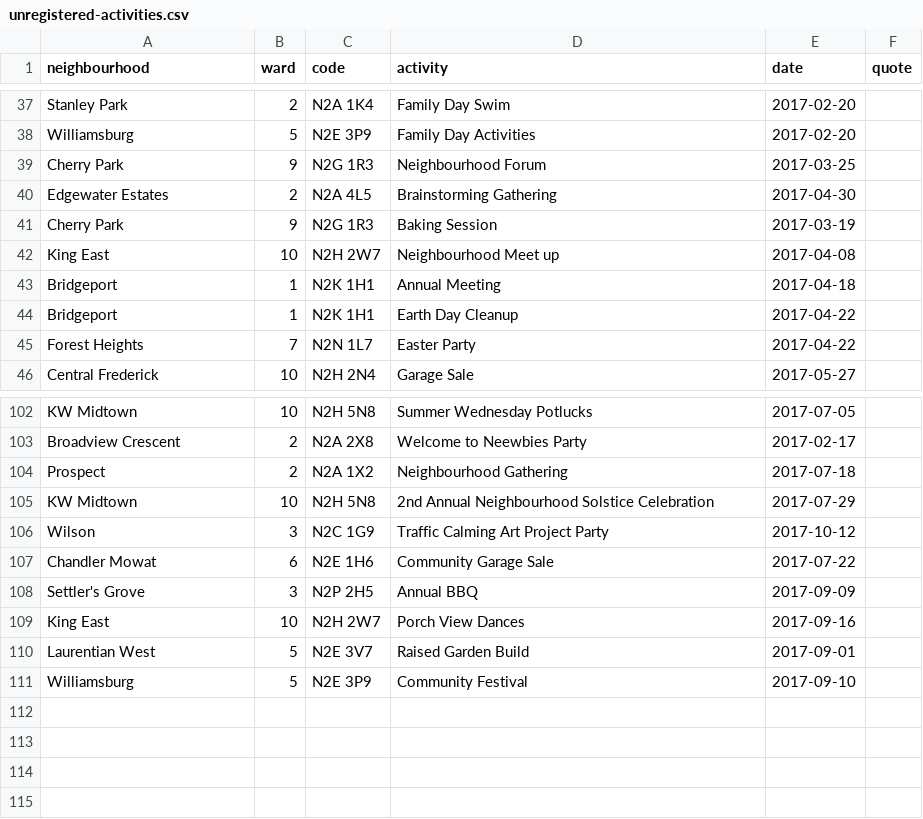
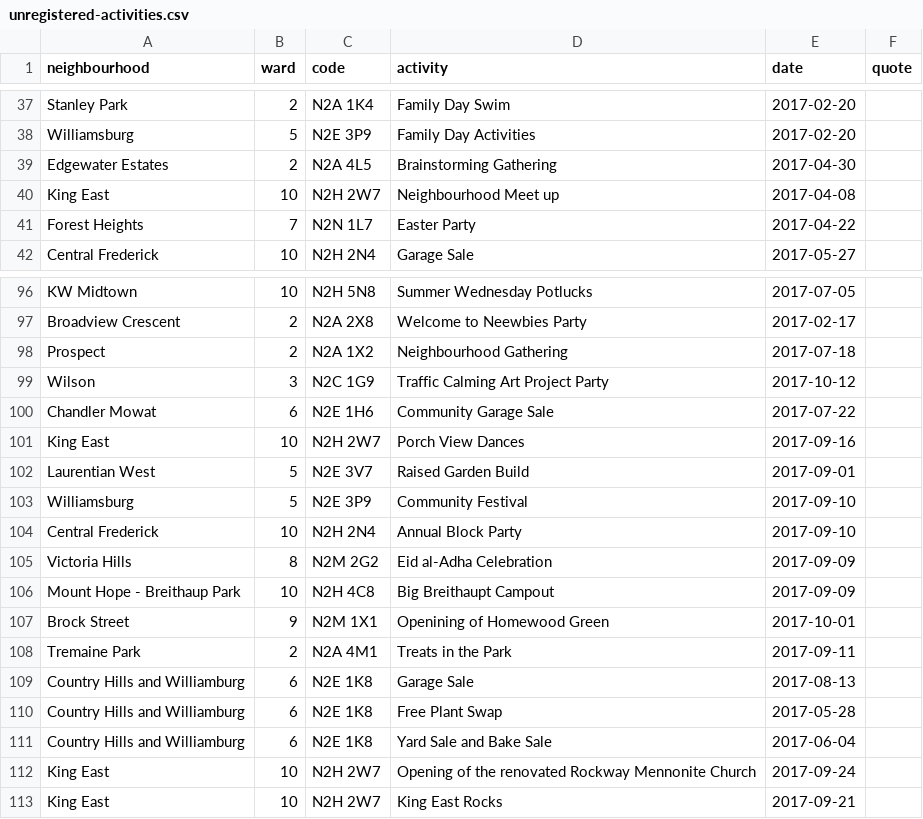
Before and after one commit to info-waterloo-region/festival-of-neighbourhoods, a CSV file: _data/unregistered-activities.csv, drawn as a sheet; only a part is shown, gaps mark what is left out; the diff covers the shown part only.

```diff
--- a/_data/unregistered-activities.csv
+++ b/_data/unregistered-activities.csv
@@ -38,8 +38,4 @@
 "Williamsburg",5,"N2E 3P9","Family Day Activities","2017-02-20",""
-"Cherry Park",9,"N2G 1R3","Neighbourhood Forum","2017-03-25",""
 "Edgewater Estates",2,"N2A 4L5","Brainstorming Gathering","2017-04-30",""
-"Cherry Park",9,"N2G 1R3","Baking Session","2017-03-19",""
 "King East",10,"N2H 2W7","Neighbourhood Meet up","2017-04-08",""
-"Bridgeport",1,"N2K 1H1","Annual Meeting","2017-04-18",""
-"Bridgeport",1,"N2K 1H1","Earth Day Cleanup","2017-04-22",""
 "Forest Heights",7,"N2N 1L7","Easter Party","2017-04-22",""
@@ -104,6 +98,4 @@
 "Prospect",2,"N2A 1X2","Neighbourhood Gathering","2017-07-18",""
-"KW Midtown",10,"N2H 5N8","2nd Annual Neighbourhood Solstice Celebration","2017-07-29",""
 "Wilson",3,"N2C 1G9","Traffic Calming Art Project Party","2017-10-12",""
 "Chandler Mowat",6,"N2E 1H6","Community Garage Sale","2017-07-22",""
-"Settler's Grove",3,"N2P 2H5","Annual BBQ","2017-09-09",""
 "King East",10,"N2H 2W7","Porch View Dances","2017-09-16",""
@@ -111 +103,11 @@
 "Williamsburg",5,"N2E 3P9","Community Festival","2017-09-10",""
+"Central Frederick",10,"N2H 2N4","Annual Block Party","2017-09-10",""
+"Victoria Hills",8,"N2M 2G2","Eid al-Adha Celebration","2017-09-09",""
+"Mount Hope - Breithaup Park",10,"N2H 4C8","Big Breithaupt Campout","2017-09-09",""
+"Brock Street",9,"N2M 1X1","Openining of Homewood Green","2017-10-01",""
+"Tremaine Park",2,"N2A 4M1","Treats in the Park","2017-09-11",""
+"Country Hills and Williamburg",6,"N2E 1K8","Garage Sale","2017-08-13",""
+"Country Hills and Williamburg",6,"N2E 1K8","Free Plant Swap","2017-05-28",""
+"Country Hills and Williamburg",6,"N2E 1K8","Yard Sale and Bake Sale","2017-06-04",""
+"King East",10,"N2H 2W7","Opening of the renovated Rockway Mennonite Church","2017-09-24",""
+"King East",10,"N2H 2W7","King East Rocks","2017-09-21",""
```
Also changed, not shown: 2 removed rows elsewhere in this file, _data/codes.csv, _data/registered-activities.csv.
